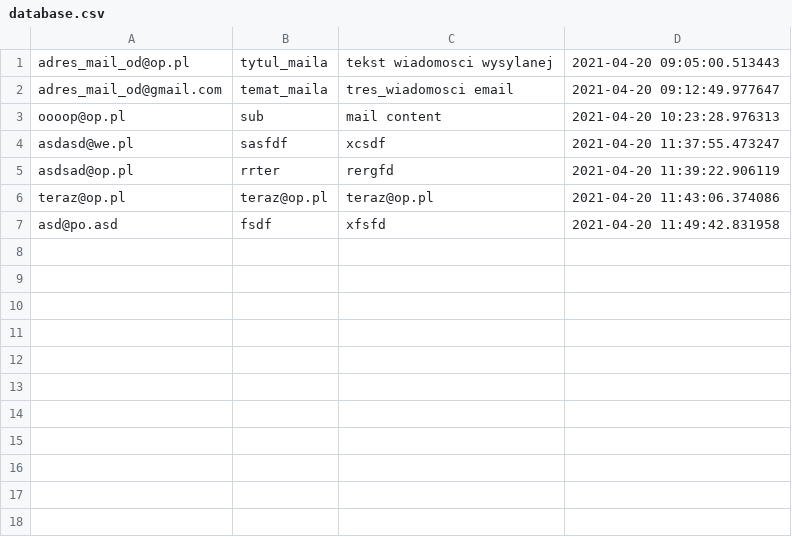
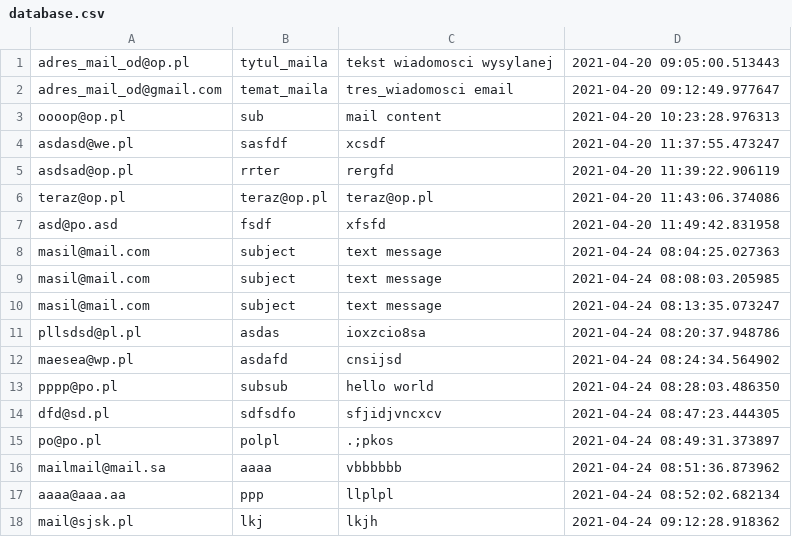
Before and after one commit to macieklazarz/portfo, a CSV file: database.csv, drawn as a sheet; the diff names each change by its address in the sheet, - before the commit and + after, or states it on an @@ line.

```diff
--- a/database.csv
+++ b/database.csv
+row 8: masil@mail.com | subject | text message | 2021-04-24 08:04:25.027363
+row 9: masil@mail.com | subject | text message | 2021-04-24 08:08:03.205985
+row 10: masil@mail.com | subject | text message | 2021-04-24 08:13:35.073247
+row 11: pllsdsd@pl.pl | asdas | ioxzcio8sa | 2021-04-24 08:20:37.948786
+row 12: maesea@wp.pl | asdafd | cnsijsd | 2021-04-24 08:24:34.564902
+row 13: pppp@po.pl | subsub | hello world | 2021-04-24 08:28:03.486350
+row 14: dfd@sd.pl | sdfsdfo | sfjidjvncxcv | 2021-04-24 08:47:23.444305
+row 15: po@po.pl | polpl | .;pkos | 2021-04-24 08:49:31.373897
+row 16: mailmail@mail.sa | aaaa | vbbbbbb | 2021-04-24 08:51:36.873962
+row 17: aaaa@aaa.aa | ppp | llplpl | 2021-04-24 08:52:02.682134
+row 18: mail@sjsk.pl | lkj | lkjh | 2021-04-24 09:12:28.918362
```
Also changed, not shown: 4 other files.
